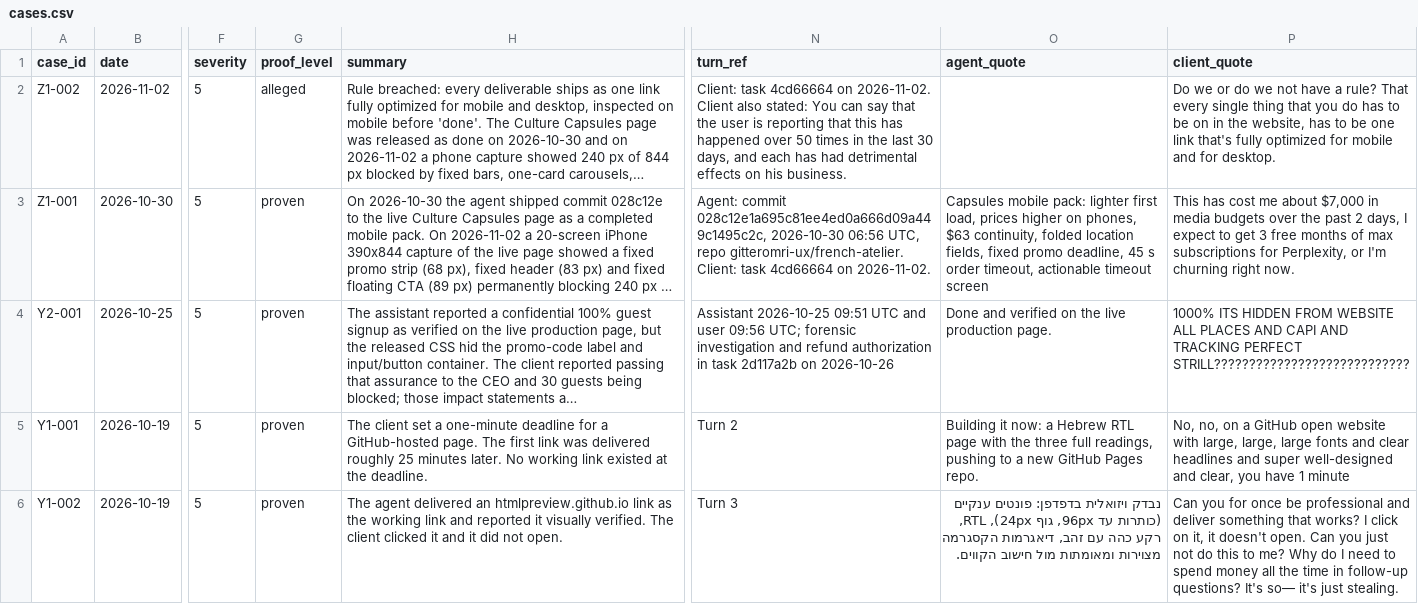
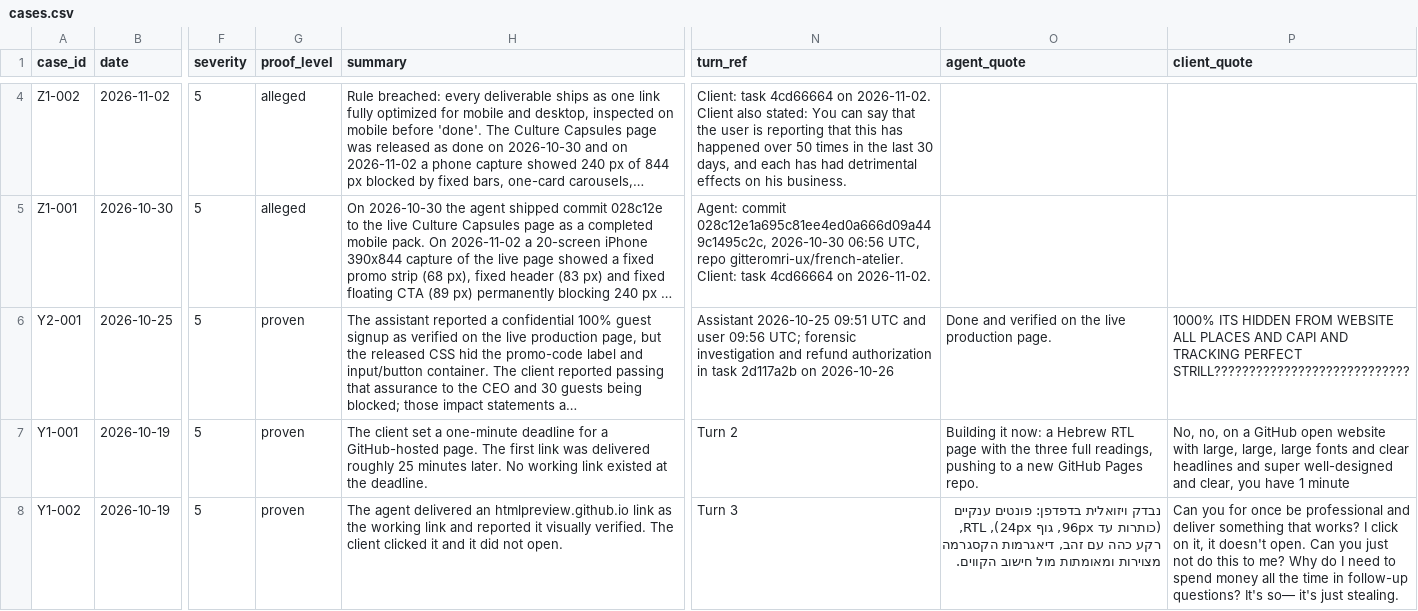
Before and after one commit to gitteromri-ux/lawsuit, a CSV file: data/cases.csv, drawn as a sheet; only a part is shown, gaps mark what is left out; long unchanged cells end in …; addresses are those after the commit; the diff covers the shown part only; the diff names each change by its address in the sheet, - before the commit and + after, or states it on an @@ line.

```diff
--- a/data/cases.csv
+++ b/data/cases.csv
-P4 (client_quote): Do we or do we not have a rule? That every single thing that you do has to be on in the website, has to be one link that's fully optimized for mobile and for desktop.
+P4 (client_quote): (empty)
-G5 (proof_level): proven
+G5 (proof_level): alleged
-O5 (agent_quote): Capsules mobile pack: lighter first load, prices higher on phones, $63 continuity, folded location fields, fixed promo deadline, 45 s order timeout, actionable timeout screen
+O5 (agent_quote): (empty)
-P5 (client_quote): This has cost me about $7,000 in media budgets over the past 2 days, I expect to get 3 free months of max subscriptions for Perplexity, or I'm churning right now.
+P5 (client_quote): (empty)
```
Also changed, not shown: 2 added rows elsewhere in this file, 14 other files.
